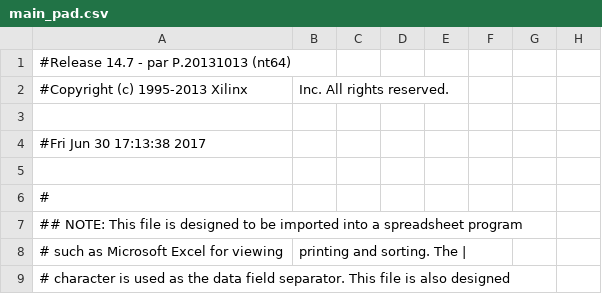
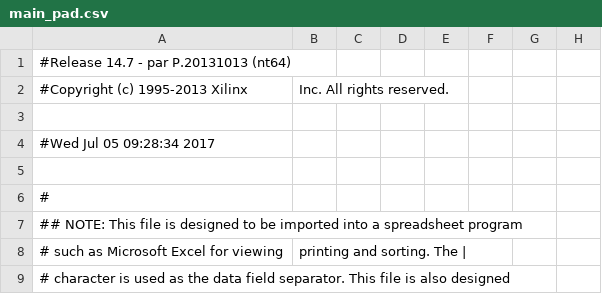
Before and after one commit to quarknetUPENN/QN17Verilog, a CSV file: main_pad.csv, drawn as a sheet; only a part is shown; the diff names each change by its address in the sheet, - before the commit and + after, or states it on an @@ line.

Commit message:
digested data

```diff
--- a/main_pad.csv
+++ b/main_pad.csv
-A4: #Fri Jun 30 17:13:38 2017
+A4: #Wed Jul 05 09:28:34 2017
```
Also changed, not shown: 38 other files.
